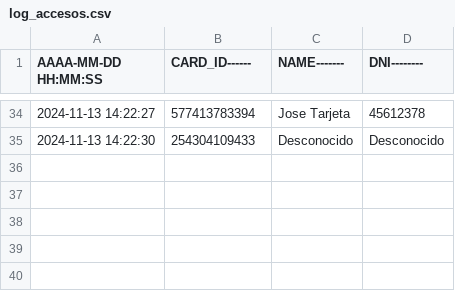
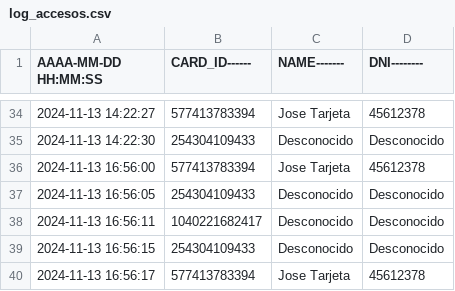
Before and after one commit to joseignacioblanco/serena, a CSV file: log_accesos.csv, drawn as a sheet; only a part is shown, gaps mark what is left out; the diff names each change by its address in the sheet, - before the commit and + after, or states it on an @@ line.

Commit message:
sincronisada desde ssh

```diff
--- a/log_accesos.csv
+++ b/log_accesos.csv
+row 36: 2024-11-13 16:56:00 | 577413783394 | Jose Tarjeta | 45612378
+row 37: 2024-11-13 16:56:05 | 254304109433 | Desconocido | Desconocido
+row 38: 2024-11-13 16:56:11 | 1040221682417 | Desconocido | Desconocido
+row 39: 2024-11-13 16:56:15 | 254304109433 | Desconocido | Desconocido
+row 40: 2024-11-13 16:56:17 | 577413783394 | Jose Tarjeta | 45612378
```
